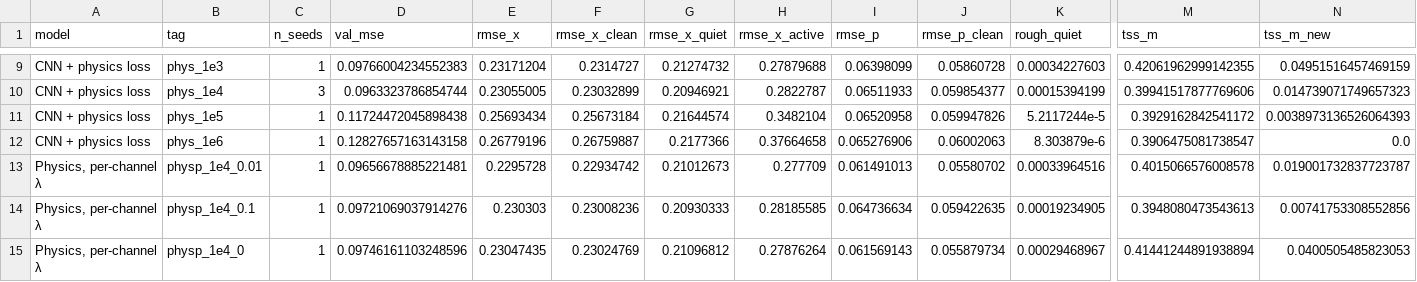
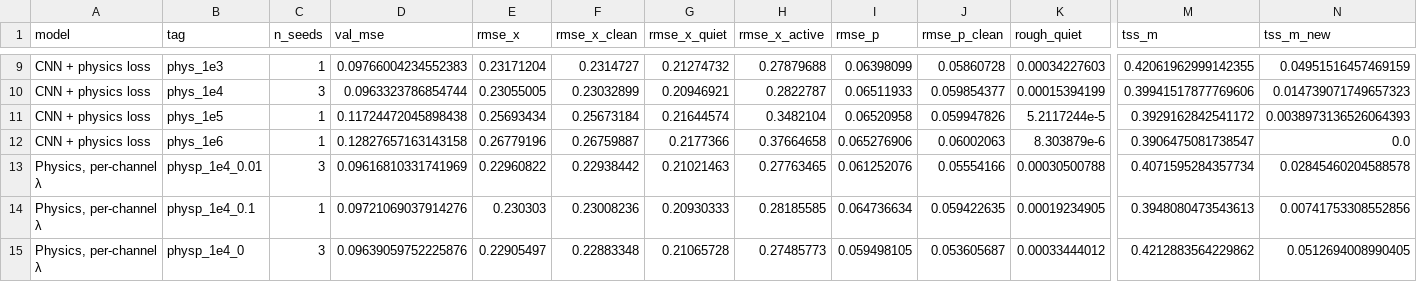
Before and after one commit to mburchnmsu/solar-flare-forecast, a CSV file: results/summary.csv, drawn as a sheet; only a part is shown, gaps mark what is left out; the diff covers the shown part only; the diff names each change by its address in the sheet, - before the commit and + after, or states it on an @@ line.

```diff
--- a/results/summary.csv
+++ b/results/summary.csv
-C13 (n_seeds): 1
+C13 (n_seeds): 3
-D13 (val_mse): 0.09656678885221481
+D13 (val_mse): 0.09616810331741969
-E13 (rmse_x): 0.2295728
+E13 (rmse_x): 0.22960822
-F13 (rmse_x_clean): 0.22934742
+F13 (rmse_x_clean): 0.22938442
-G13 (rmse_x_quiet): 0.21012673
+G13 (rmse_x_quiet): 0.21021463
-H13 (rmse_x_active): 0.277709
+H13 (rmse_x_active): 0.27763465
-I13 (rmse_p): 0.061491013
+I13 (rmse_p): 0.061252076
-J13 (rmse_p_clean): 0.05580702
+J13 (rmse_p_clean): 0.05554166
-K13 (rough_quiet): 0.00033964516
+K13 (rough_quiet): 0.00030500788
-M13 (tss_m): 0.4015066576008578
+M13 (tss_m): 0.4071595284357734
-N13 (tss_m_new): 0.019001732837723787
+N13 (tss_m_new): 0.02845460204588578
-C15 (n_seeds): 1
+C15 (n_seeds): 3
-D15 (val_mse): 0.09746161103248596
+D15 (val_mse): 0.09639059752225876
-E15 (rmse_x): 0.23047435
+E15 (rmse_x): 0.22905497
-F15 (rmse_x_clean): 0.23024769
+F15 (rmse_x_clean): 0.22883348
-G15 (rmse_x_quiet): 0.21096812
+G15 (rmse_x_quiet): 0.21065728
-H15 (rmse_x_active): 0.27876264
+H15 (rmse_x_active): 0.27485773
-I15 (rmse_p): 0.061569143
+I15 (rmse_p): 0.059498105
-J15 (rmse_p_clean): 0.055879734
+J15 (rmse_p_clean): 0.053605687
-K15 (rough_quiet): 0.00029468967
+K15 (rough_quiet): 0.00033444012
-M15 (tss_m): 0.41441244891938894
+M15 (tss_m): 0.4212883564229862
-N15 (tss_m_new): 0.0400505485823053
+N15 (tss_m_new): 0.0512694008990405
```
Also changed, not shown: 48 edited cells elsewhere in this file, results/sweep_table.csv, 2 other files.
